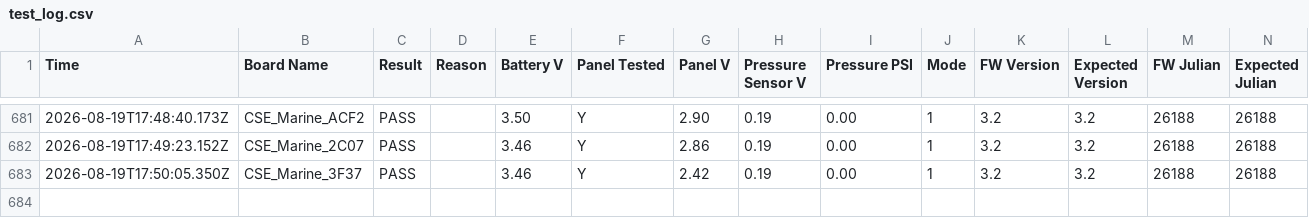
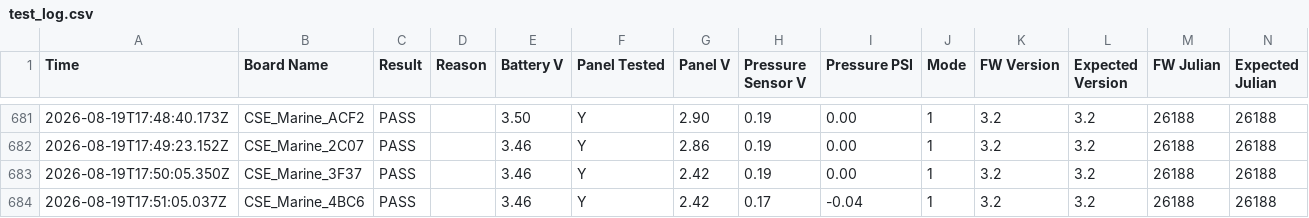
Before and after one commit to gmiedema-cse/Westshore-Testing-Log, a CSV file: test_log.csv, drawn as a sheet; only a part is shown, gaps mark what is left out; the diff names each change by its address in the sheet, - before the commit and + after, or states it on an @@ line.

Commit message:
Update test log (683 results)

```diff
--- a/test_log.csv
+++ b/test_log.csv
+row 684: 2026-08-19T17:51:05.037Z | CSE_Marine_4BC6 | PASS |  | 3.46 | Y | 2.42 | 0.17 | -0.04 | 1 | 3.2 | 3.2 | 26188 | 26188
```
